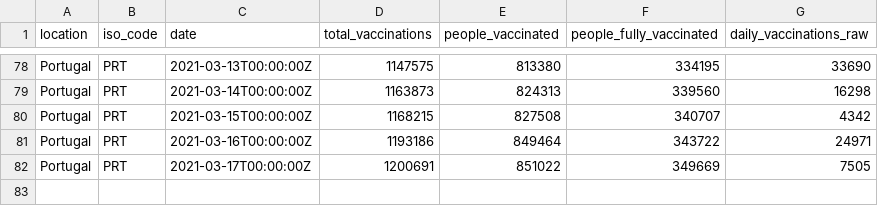
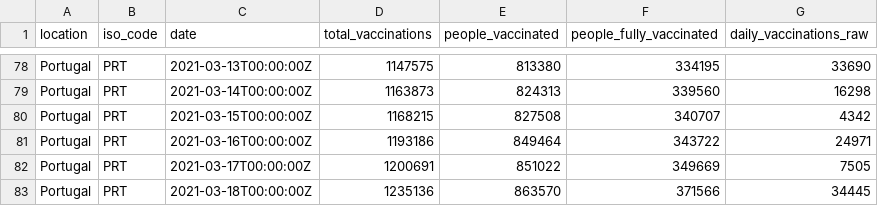
Before and after one commit to ruimgbarros/vacinacao, a CSV file: portuguese_data_vaccination.csv, drawn as a sheet; only a part is shown, gaps mark what is left out; the diff names each change by its address in the sheet, - before the commit and + after, or states it on an @@ line.

Commit message:
New data

```diff
--- a/portuguese_data_vaccination.csv
+++ b/portuguese_data_vaccination.csv
+row 83: Portugal | PRT | 2021-03-18T00:00:00Z | 1235136 | 863570 | 371566 | 34445
```
Also changed, not shown: 1 other file.
